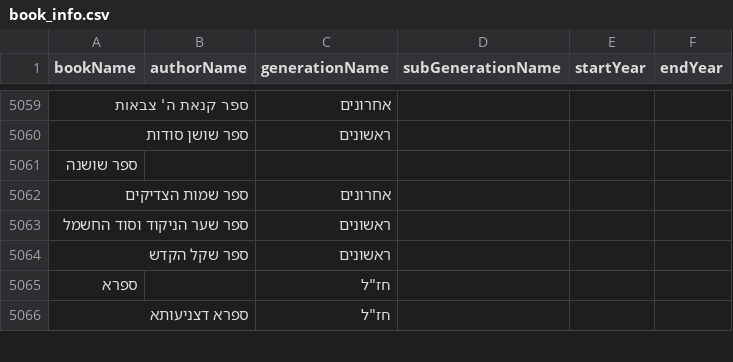
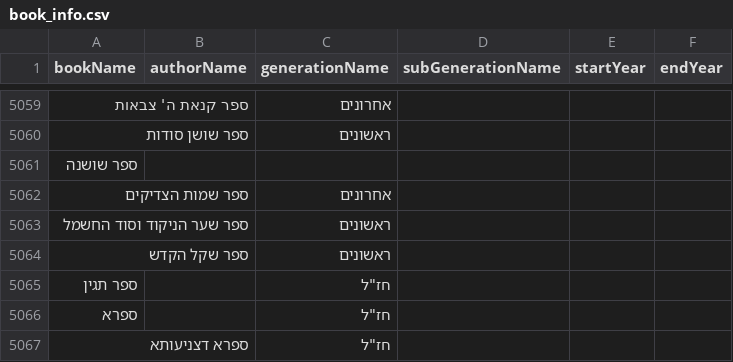
Before and after one commit to Bshlomecha/otzaria-library, a CSV file: ForDB/book_info.csv, drawn as a sheet; only a part is shown, gaps mark what is left out; the diff names each change by its address in the sheet, - before the commit and + after, or states it on an @@ line.

Commit message:
ויקיטקסט: הוספת ספר תגין (כולל הערות וקישורים)

```diff
--- a/ForDB/book_info.csv
+++ b/ForDB/book_info.csv
+row 5065: ספר תגין |  | חז"ל
```
Also changed, not shown: 6 other files.
